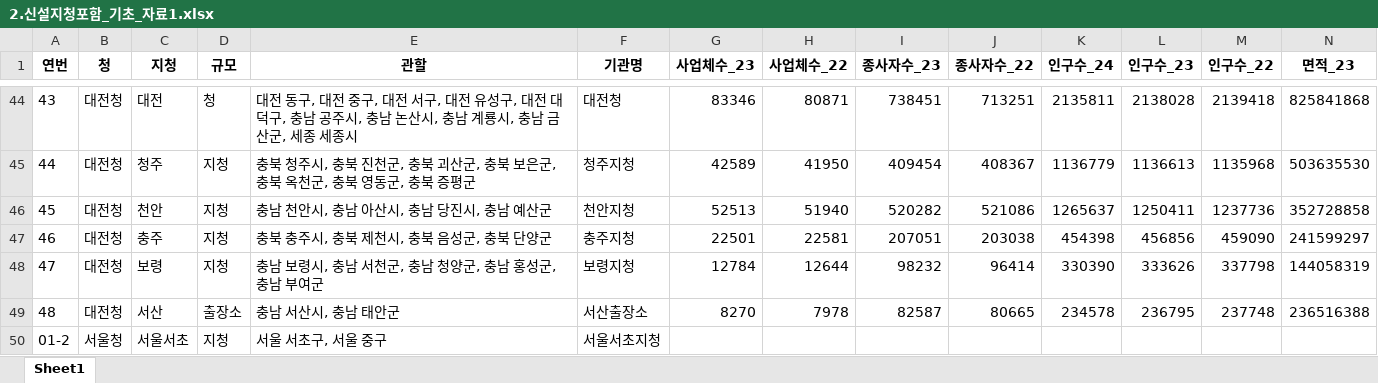
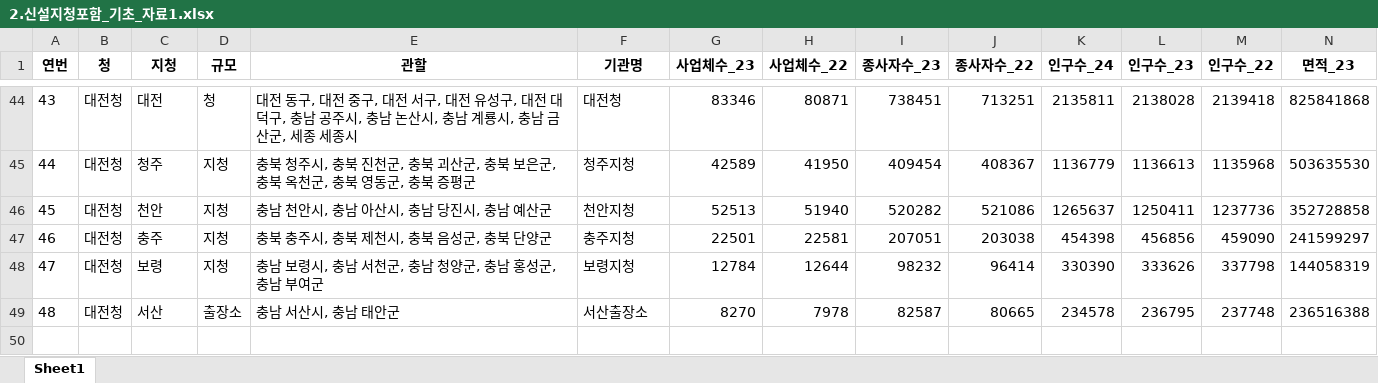
Before and after one commit to barkle2/IA, an Excel workbook: 정원/project_3/2.신설지청포함_기초_자료1.xlsx, sheet Sheet1, drawn as a sheet; only a part is shown, gaps mark what is left out; values as stored, in another font and other column widths than the file's, no borders; the diff names each change by its address in the sheet, - before the commit and + after, or states it on an @@ line.

```diff
--- a/정원/project_3/2.신설지청포함_기초_자료1.xlsx (sheet Sheet1)
+++ b/정원/project_3/2.신설지청포함_기초_자료1.xlsx (sheet Sheet1)
-row 50: 01-2 | 서울청 | 서울서초 | 지청 | 서울 서초구, 서울 중구 | 서울서초지청
```
Also changed, not shown: 1 other file.
